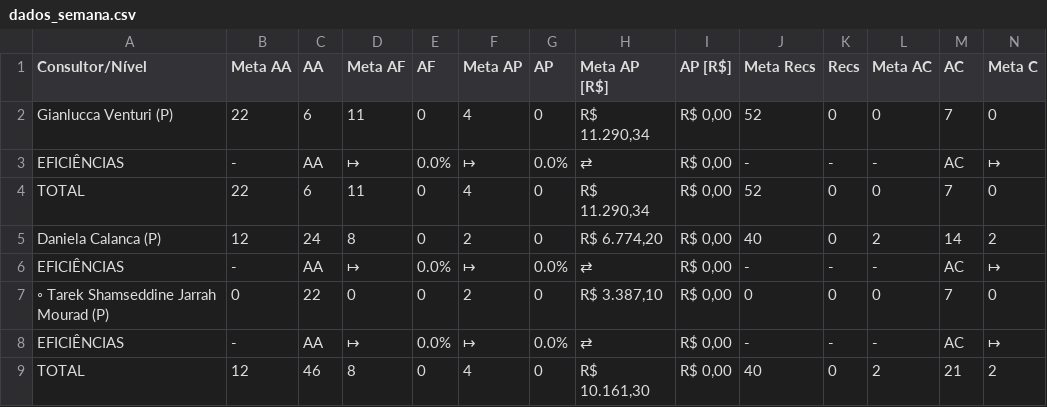
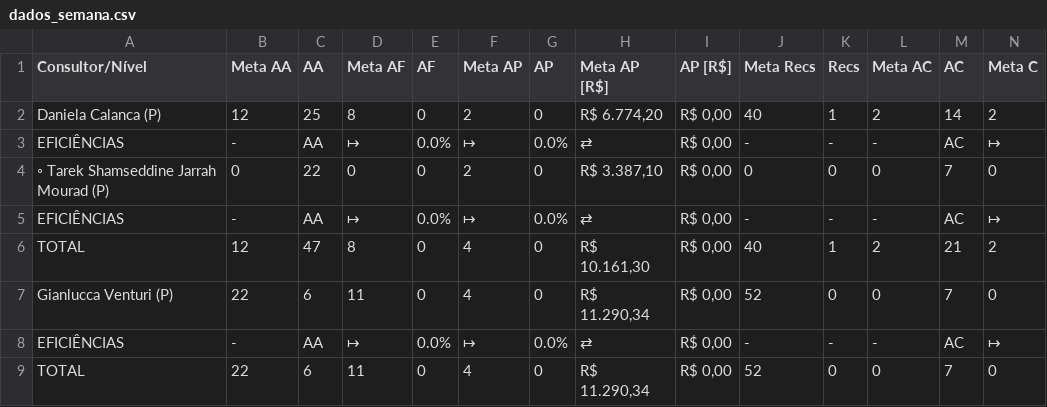
Before and after one commit to officew1goiania/gestaoavista2, a CSV file: dados_semana.csv, drawn as a sheet; only a part is shown; removed rows and columns are numbered as before the commit, all else as after; rows hold the shown columns only; the diff names each change by its address in the sheet, - before the commit and + after, or states it on an @@ line.

```diff
--- a/dados_semana.csv
+++ b/dados_semana.csv
+row 2: Daniela Calanca (P) | 12 | 25 | 8 | 0 | 2 | 0 | R$ 6.774,20 | R$ 0,00 | 40 | 1 | 2 | 14 | 2
@@ row 6 moved to row 3: EFICIÊNCIAS @@
@@ row 7 moved to row 4: ◦ Tarek Shamseddine Jarrah Mourad (P) @@
@@ row 8 moved to row 5: EFICIÊNCIAS @@
+row 6: TOTAL | 12 | 47 | 8 | 0 | 4 | 0 | R$ 10.161,30 | R$ 0,00 | 40 | 1 | 2 | 21 | 2
-row 5: Daniela Calanca (P) | 12 | 24 | 8 | 0 | 2 | 0 | R$ 6.774,20 | R$ 0,00 | 40 | 0 | 2 | 14 | 2
-row 9: TOTAL | 12 | 46 | 8 | 0 | 4 | 0 | R$ 10.161,30 | R$ 0,00 | 40 | 0 | 2 | 21 | 2
```
Also changed, not shown: dados_extraidos.csv, ranking_muapd.csv, 1 other file.
